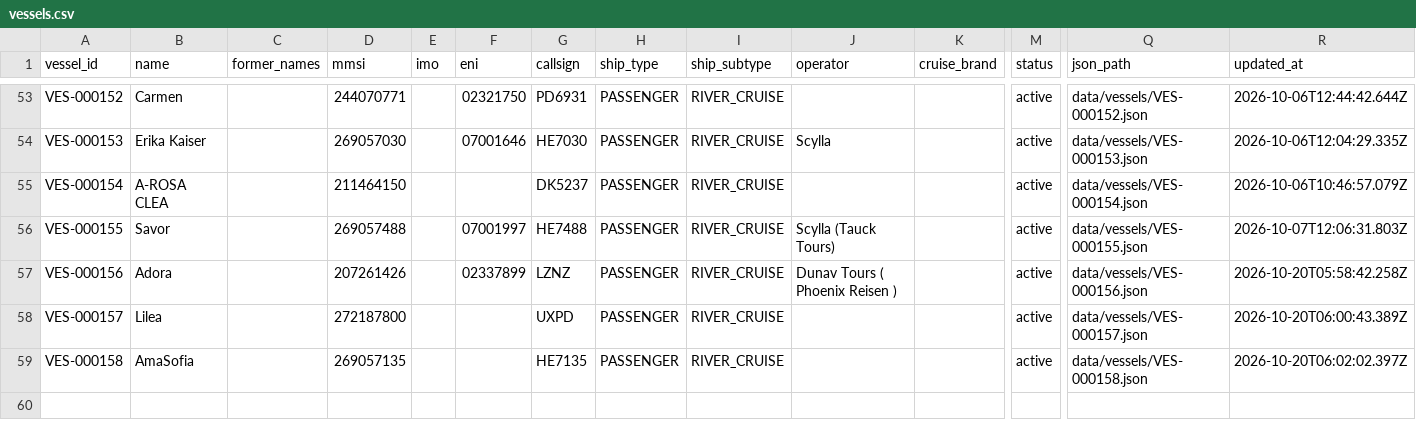
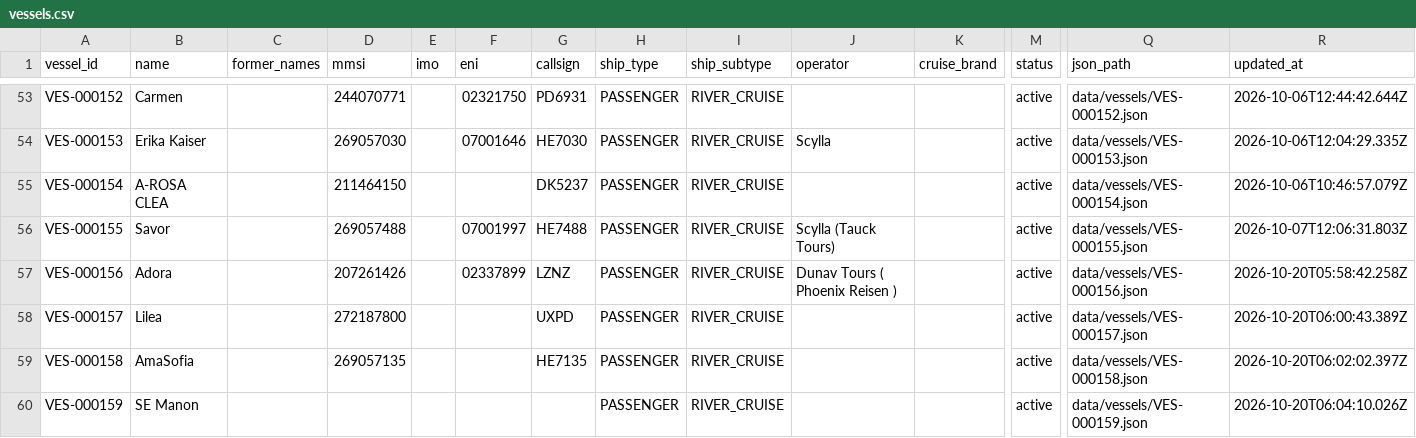
Before and after one commit to ugnet90/danube-vessel-log, a CSV file: data/vessels.csv, drawn as a sheet; only a part is shown, gaps mark what is left out; rows hold the shown columns only; the diff names each change by its address in the sheet, - before the commit and + after, or states it on an @@ line.

```diff
--- a/data/vessels.csv
+++ b/data/vessels.csv
+row 60: VES-000159 | SE Manon |  |  |  |  |  | PASSENGER | RIVER_CRUISE |  |  | active | data/vessels/VES-000159.json | 2026-10-20T06:04:10.026Z
```
Also changed, not shown: 6 other files.
